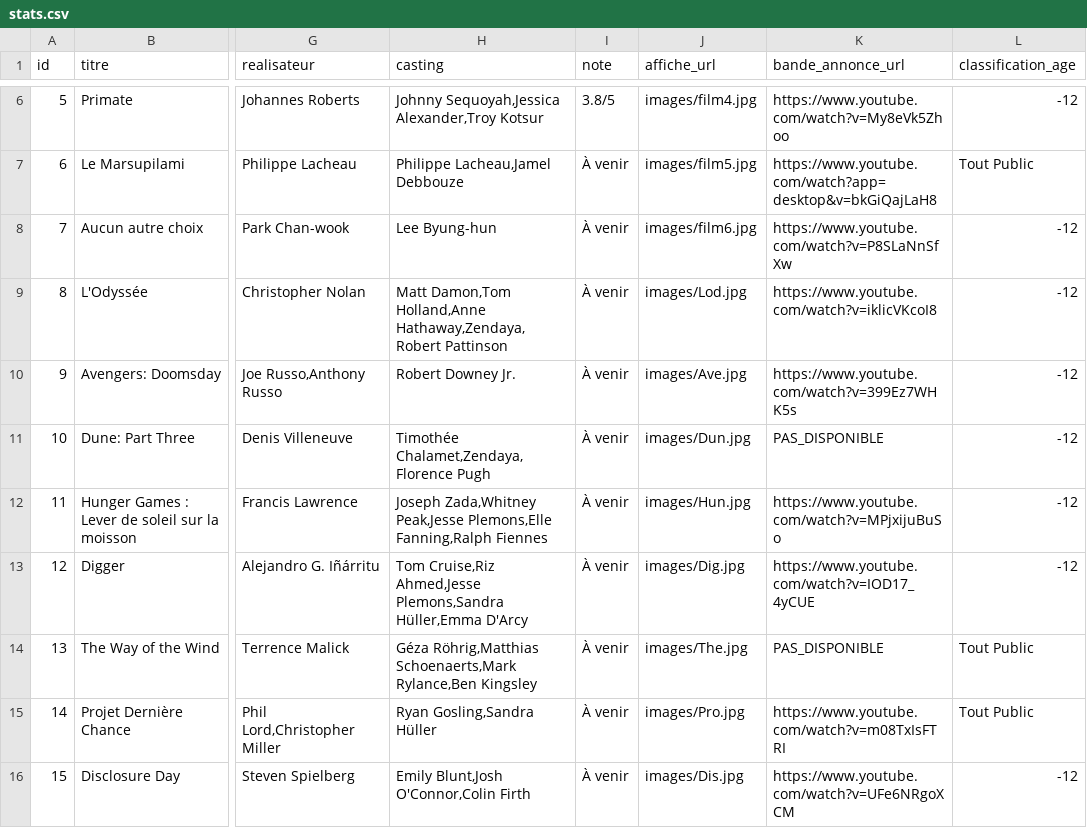
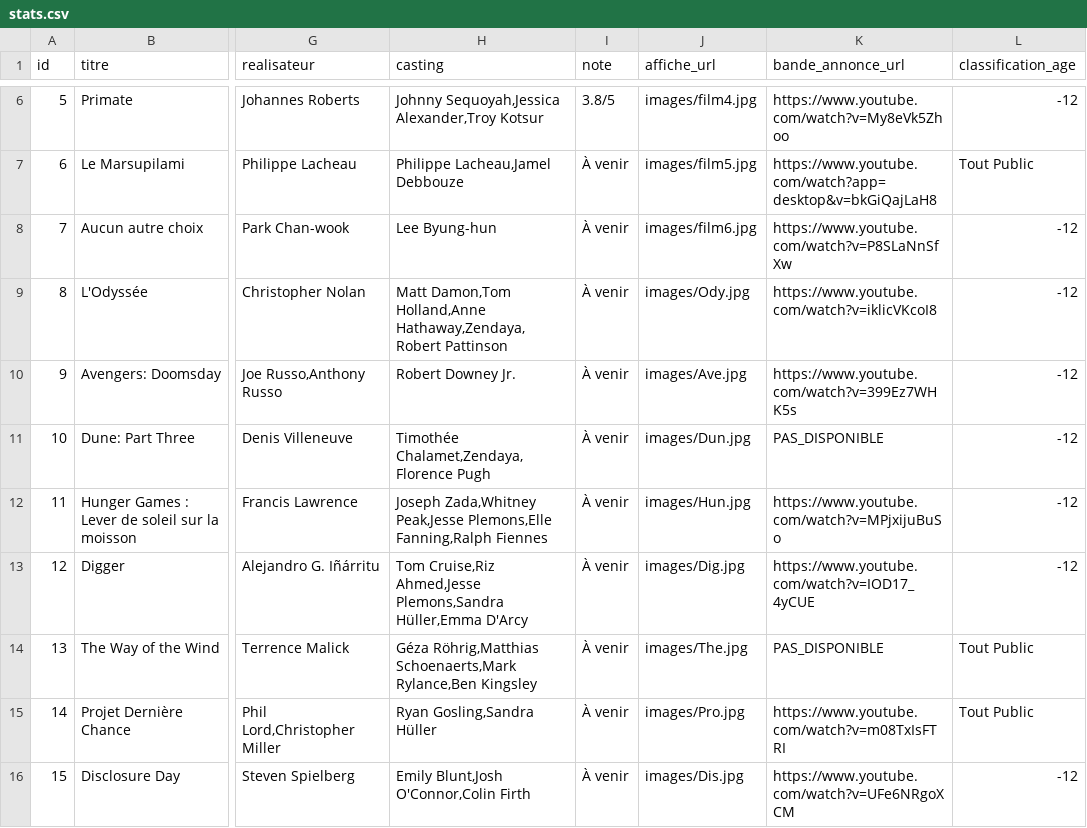
Before and after one commit to BenjaminChapuis/Site-Internet-Cin-ma, a CSV file: stats.csv, drawn as a sheet; only a part is shown, gaps mark what is left out; the diff names each change by its address in the sheet, - before the commit and + after, or states it on an @@ line.

```diff
--- a/stats.csv
+++ b/stats.csv
-J9 (affiche_url): images/Lod.jpg
+J9 (affiche_url): images/Ody.jpg
```
Also changed, not shown: 5 other files.
